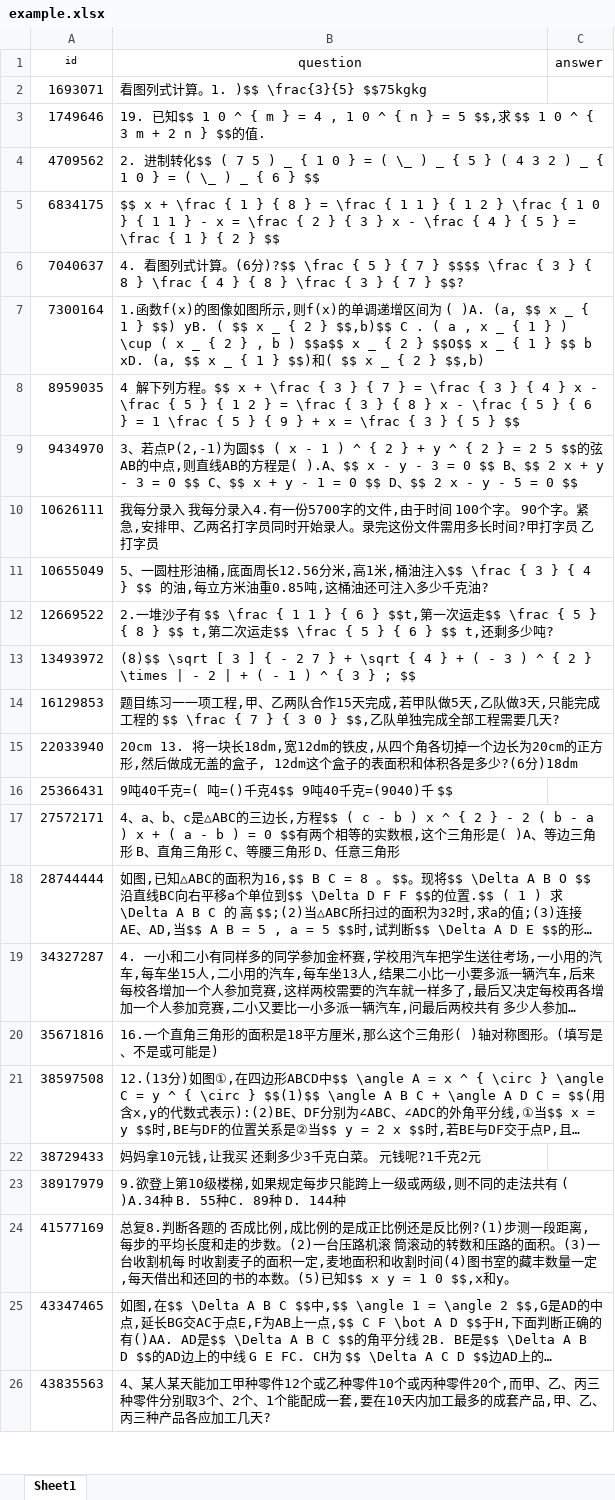
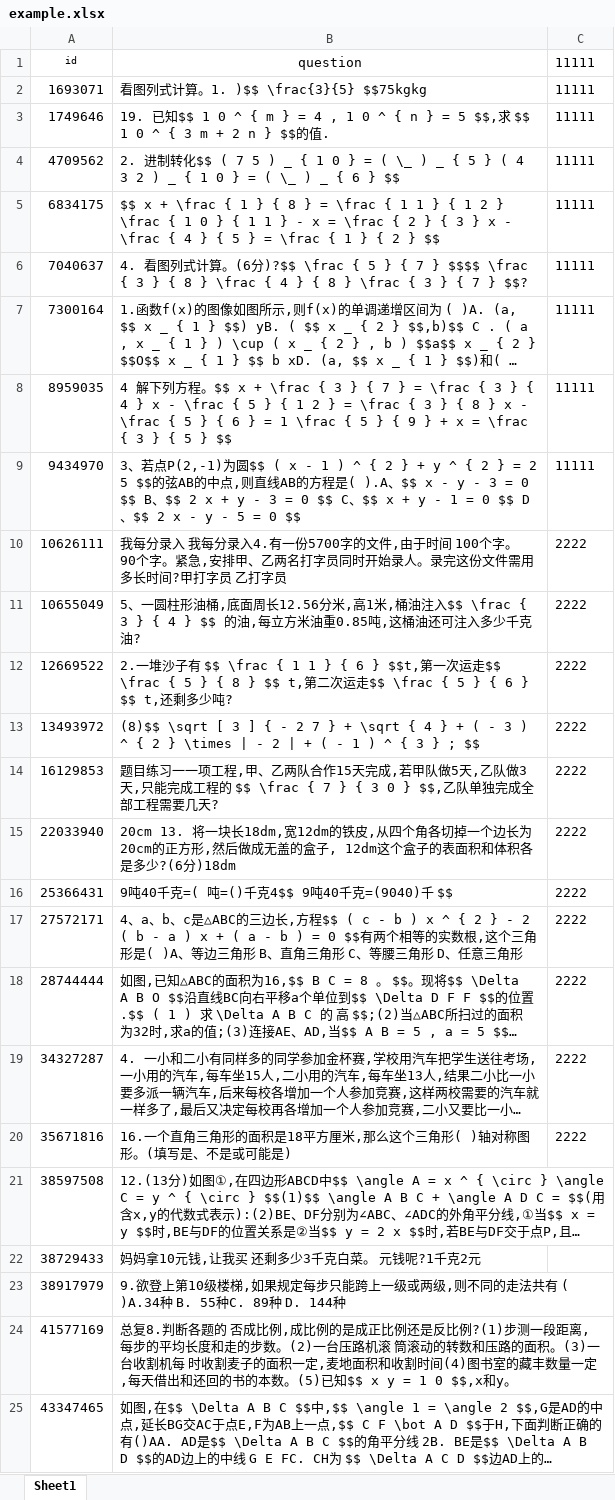
Before and after one commit to basename/youdaoai, an Excel workbook: example.xlsx, sheet Sheet1, drawn as a sheet; only a part is shown; the shorter side is filled out with more unchanged rows; long unchanged cells end in …; values as stored, in another font and other column widths than the file's, no borders; the diff names each change by its address in the sheet, - before the commit and + after, or states it on an @@ line.

```diff
--- a/example.xlsx (sheet Sheet1)
+++ b/example.xlsx (sheet Sheet1)
-C1: answer
+C1: 11111
-C2:C9: (empty)
+C2:C9: 11111
-C10:C20: (empty)
+C10:C20: 2222
```
Also changed, not shown: modified_example.xlsx, 5 other files.
